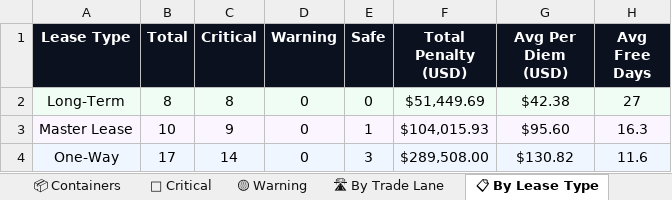
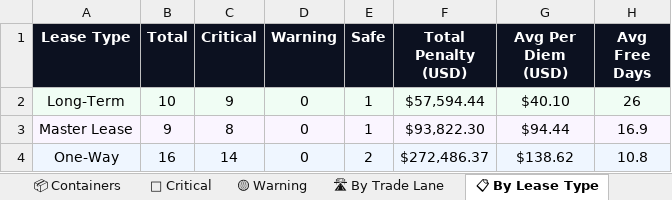
Before and after one commit to rahulmistry18/-Reposea_container_optimizer, an Excel workbook: data/exports/reposea_report.xlsx, sheet 📋 By Lease Type, drawn as a sheet; values as stored, in another font and other column widths than the file's, no borders; the diff names each change by its address in the sheet, - before the commit and + after, or states it on an @@ line.

```diff
--- a/data/exports/reposea_report.xlsx (sheet 📋 By Lease Type)
+++ b/data/exports/reposea_report.xlsx (sheet 📋 By Lease Type)
-B2 (Total): 8
+B2 (Total): 10
-C2 (Critical): 8
+C2 (Critical): 9
-E2 (Safe): 0
+E2 (Safe): 1
-F2 (Total Penalty (USD)): $51,449.69
+F2 (Total Penalty (USD)): $57,594.44
-G2 (Avg Per Diem (USD)): $42.38
+G2 (Avg Per Diem (USD)): $40.10
-H2 (Avg Free Days): 27
+H2 (Avg Free Days): 26
-B3 (Total): 10
+B3 (Total): 9
-C3 (Critical): 9
+C3 (Critical): 8
-F3 (Total Penalty (USD)): $104,015.93
+F3 (Total Penalty (USD)): $93,822.30
-G3 (Avg Per Diem (USD)): $95.60
+G3 (Avg Per Diem (USD)): $94.44
-H3 (Avg Free Days): 16.3
+H3 (Avg Free Days): 16.9
-B4 (Total): 17
+B4 (Total): 16
-E4 (Safe): 3
+E4 (Safe): 2
-F4 (Total Penalty (USD)): $289,508.00
+F4 (Total Penalty (USD)): $272,486.37
-G4 (Avg Per Diem (USD)): $130.82
+G4 (Avg Per Diem (USD)): $138.62
-H4 (Avg Free Days): 11.6
+H4 (Avg Free Days): 10.8
```
Also changed, not shown: sheet 📦 Containers, sheet 🔴 Critical, sheet 🛣 By Trade Lane, sheet 📊 Dashboard, 7 other files.
